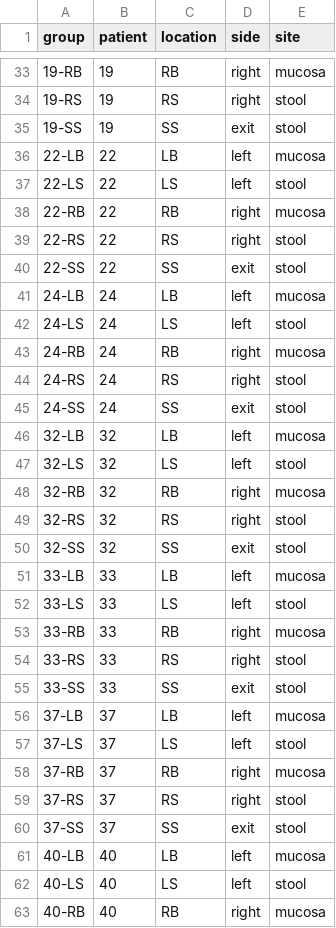
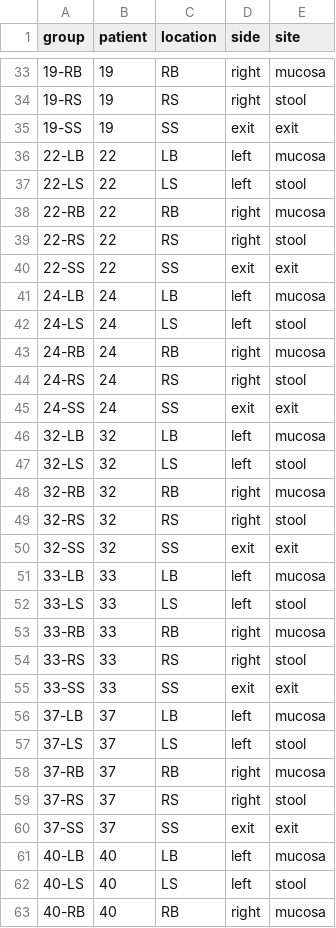
Before and after one commit to SchlossLab/Flynn_LRColon_CancPrevRes_2017, a TSV file: data/raw/kws_metadata.tsv, drawn as a sheet; only a part is shown, gaps mark what is left out; the diff covers the shown part only.

Commit message:
added exit comparisons

```diff
--- a/data/raw/kws_metadata.tsv
+++ b/data/raw/kws_metadata.tsv
@@ -34,3 +34,3 @@ group	patient	location	side	site
 19-RS	19	RS	right	stool
-19-SS	19	SS	exit	stool
+19-SS	19	SS	exit	exit
 22-LB	22	LB	left	mucosa
@@ -39,3 +39,3 @@ group	patient	location	side	site
 22-RS	22	RS	right	stool
-22-SS	22	SS	exit	stool
+22-SS	22	SS	exit	exit
 24-LB	24	LB	left	mucosa
@@ -44,3 +44,3 @@ group	patient	location	side	site
 24-RS	24	RS	right	stool
-24-SS	24	SS	exit	stool
+24-SS	24	SS	exit	exit
 32-LB	32	LB	left	mucosa
@@ -49,3 +49,3 @@ group	patient	location	side	site
 32-RS	32	RS	right	stool
-32-SS	32	SS	exit	stool
+32-SS	32	SS	exit	exit
 33-LB	33	LB	left	mucosa
@@ -54,3 +54,3 @@ group	patient	location	side	site
 33-RS	33	RS	right	stool
-33-SS	33	SS	exit	stool
+33-SS	33	SS	exit	exit
 37-LB	37	LB	left	mucosa
@@ -59,3 +59,3 @@ group	patient	location	side	site
 37-RS	37	RS	right	stool
-37-SS	37	SS	exit	stool
+37-SS	37	SS	exit	exit
 40-LB	40	LB	left	mucosa
```
Also changed, not shown: 14 edited cells elsewhere in this file, 1 other file.
